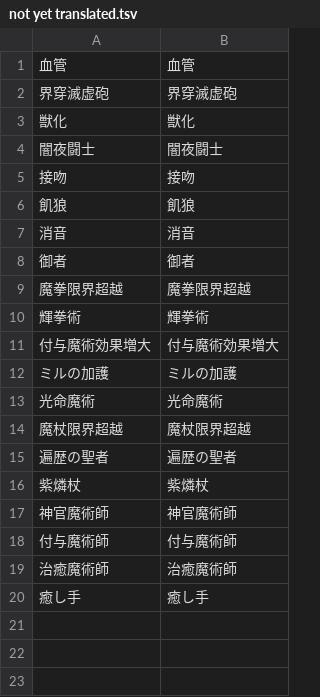
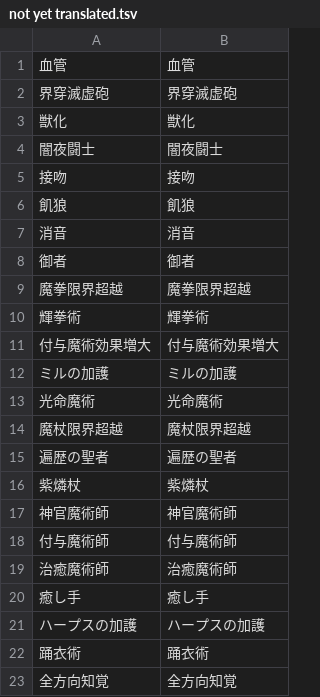
Before and after one commit to nille02/mtl, a TSV file: data/wordlist/Death Mage Raw/not yet translated.tsv, drawn as a sheet.

```diff
--- a/data/wordlist/Death Mage Raw/not yet translated.tsv
+++ b/data/wordlist/Death Mage Raw/not yet translated.tsv
@@ -20 +20,4 @@
 癒し手	癒し手
+ハープスの加護	ハープスの加護
+踊衣術	踊衣術
+全方向知覚	全方向知覚
```
Also changed, not shown: data/wordlist/Death Mage Raw/names.tsv, data/wordlist/Death Mage Raw/self translated.tsv.
